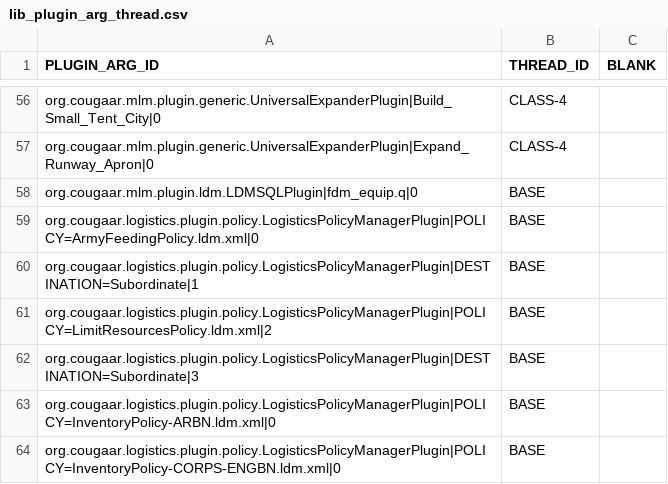
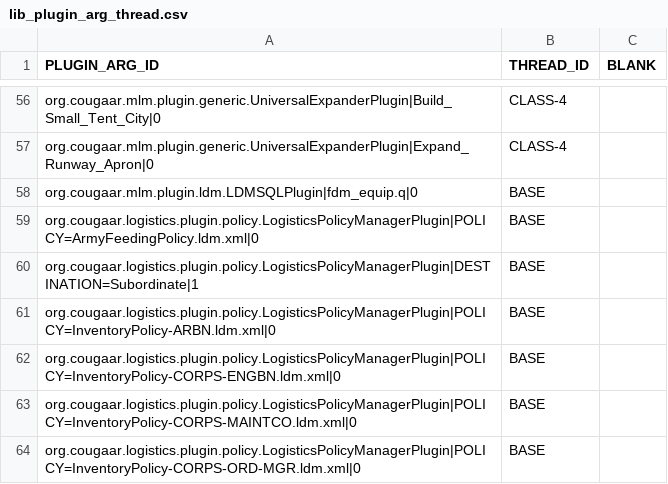
Before and after one commit to codeaudit/cougaar-csmart, a CSV file: csmart/data/database/csv/lib_plugin_arg_thread.csv, drawn as a sheet; only a part is shown, gaps mark what is left out; the shorter side is filled out with more unchanged rows; the diff names each change by its address in the sheet, - before the commit and + after, or states it on an @@ line.

```diff
--- a/csmart/data/database/csv/lib_plugin_arg_thread.csv
+++ b/csmart/data/database/csv/lib_plugin_arg_thread.csv
-row 61: org.cougaar.logistics.plugin.policy.LogisticsPolicyManagerPlugin|POLICY=LimitResourcesPolicy.ldm.xml|2 | BASE
-row 62: org.cougaar.logistics.plugin.policy.LogisticsPolicyManagerPlugin|DESTINATION=Subordinate|3 | BASE
```
Also changed, not shown: csmart/data/database/csv/cfw_context_plugin_arg.csv, csmart/data/database/csv/lib_plugin_arg.csv.
